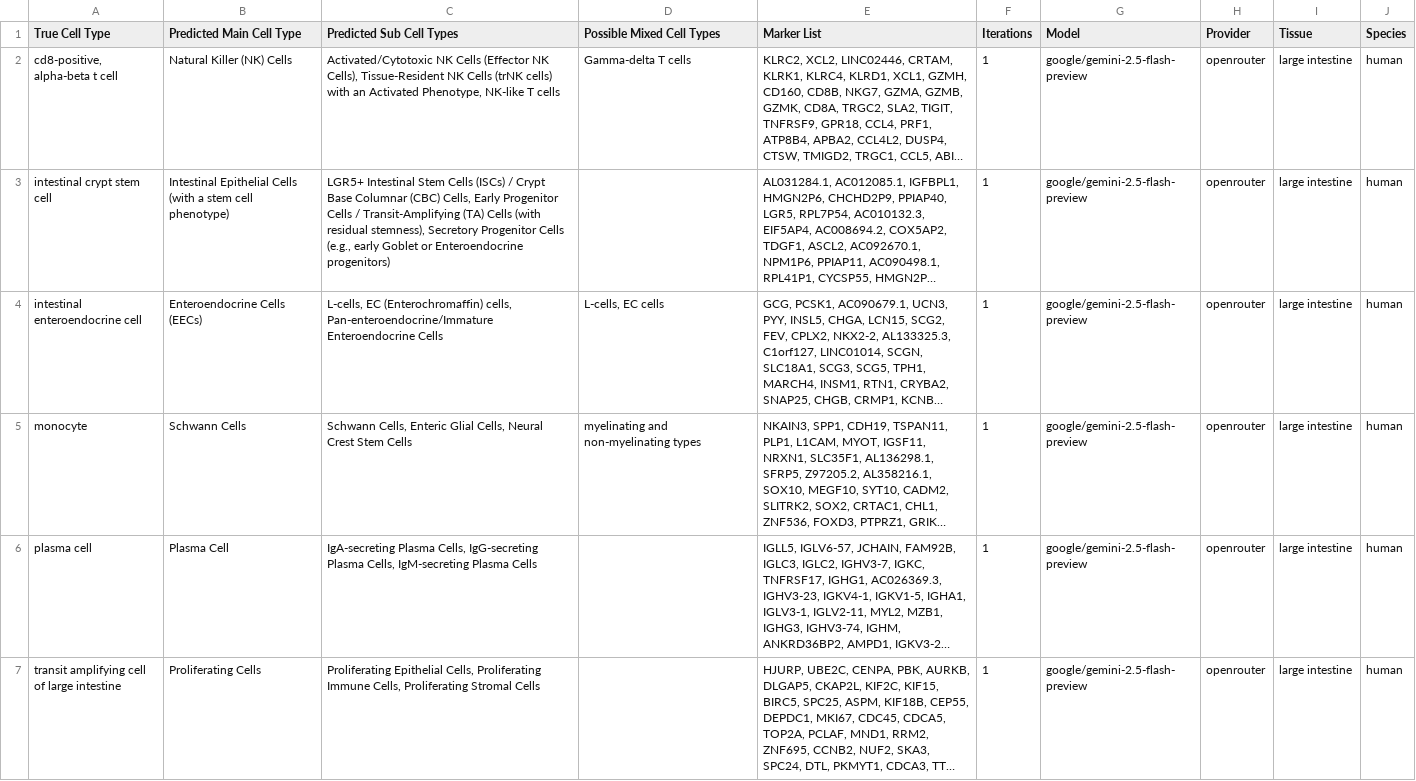
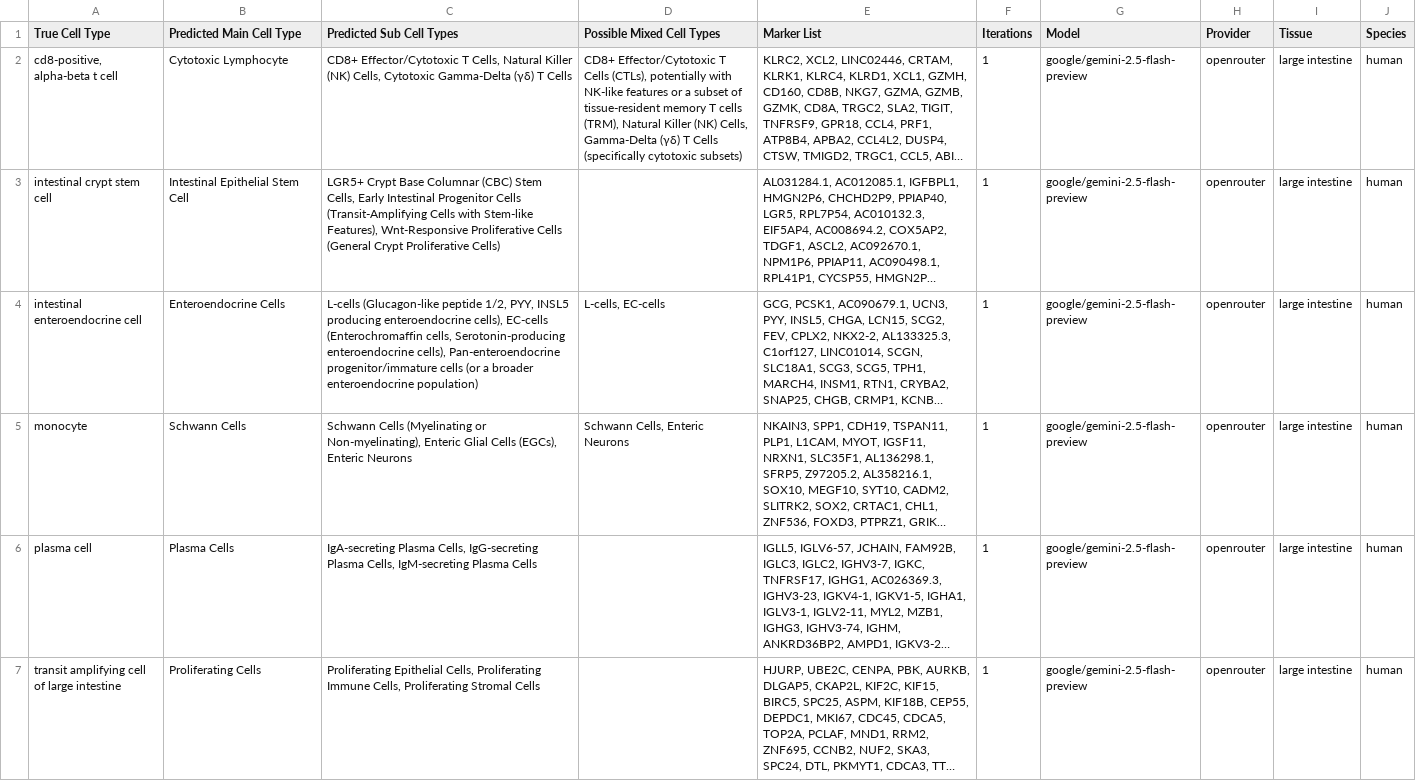
Before and after one commit to ElliotXie/CASSIA, a CSV file: CASSIA_python/CASSIA/test_results/normal_api/uncertainty/CASSIA_large_intestine_human_Uncertainty_4_summary.csv, drawn as a sheet; long unchanged cells end in …; the diff names each change by its address in the sheet, - before the commit and + after, or states it on an @@ line.

```diff
--- a/CASSIA_python/CASSIA/test_results/normal_api/uncertainty/CASSIA_large_intestine_human_Uncertainty_4_summary.csv
+++ b/CASSIA_python/CASSIA/test_results/normal_api/uncertainty/CASSIA_large_intestine_human_Uncertainty_4_summary.csv
-B2 (Predicted Main Cell Type): Natural Killer (NK) Cells
+B2 (Predicted Main Cell Type): Cytotoxic Lymphocyte
-C2 (Predicted Sub Cell Types): Activated/Cytotoxic NK Cells (Effector NK Cells), Tissue-Resident NK Cells (trNK cells) with an Activated Phenotype, NK-like T cells
+C2 (Predicted Sub Cell Types): CD8+ Effector/Cytotoxic T Cells, Natural Killer (NK) Cells, Cytotoxic Gamma-Delta (γδ) T Cells
-D2 (Possible Mixed Cell Types): Gamma-delta T cells
+D2 (Possible Mixed Cell Types): CD8+ Effector/Cytotoxic T Cells (CTLs), potentially with NK-like features or a subset of tissue-resident memory T cells (TRM), Natural Killer (NK) Cells, Gamma-Delta (γδ) T Cells (specifically cytotoxic subsets)
-B3 (Predicted Main Cell Type): Intestinal Epithelial Cells (with a stem cell phenotype)
+B3 (Predicted Main Cell Type): Intestinal Epithelial Stem Cell
-C3 (Predicted Sub Cell Types): LGR5+ Intestinal Stem Cells (ISCs) / Crypt Base Columnar (CBC) Cells, Early Progenitor Cells / Transit-Amplifying (TA) Cells (with residual stemness), Secretory Progenitor Cells (e.g., early Goblet or Enteroendocrine progenitors)
+C3 (Predicted Sub Cell Types): LGR5+ Crypt Base Columnar (CBC) Stem Cells, Early Intestinal Progenitor Cells (Transit-Amplifying Cells with Stem-like Features), Wnt-Responsive Proliferative Cells (General Crypt Proliferative Cells)
-B4 (Predicted Main Cell Type): Enteroendocrine Cells (EECs)
+B4 (Predicted Main Cell Type): Enteroendocrine Cells
-C4 (Predicted Sub Cell Types): L-cells, EC (Enterochromaffin) cells, Pan-enteroendocrine/Immature Enteroendocrine Cells
+C4 (Predicted Sub Cell Types): L-cells (Glucagon-like peptide 1/2, PYY, INSL5 producing enteroendocrine cells), EC-cells (Enterochromaffin cells, Serotonin-producing enteroendocrine cells), Pan-enteroendocrine progenitor/immature cells (or a broader enteroendocrine population)
-D4 (Possible Mixed Cell Types): L-cells, EC cells
+D4 (Possible Mixed Cell Types): L-cells, EC-cells
-C5 (Predicted Sub Cell Types): Schwann Cells, Enteric Glial Cells, Neural Crest Stem Cells
+C5 (Predicted Sub Cell Types): Schwann Cells (Myelinating or Non-myelinating), Enteric Glial Cells (EGCs), Enteric Neurons
-D5 (Possible Mixed Cell Types): myelinating and non-myelinating types
+D5 (Possible Mixed Cell Types): Schwann Cells, Enteric Neurons
-B6 (Predicted Main Cell Type): Plasma Cell
+B6 (Predicted Main Cell Type): Plasma Cells
```
Also changed, not shown: CASSIA_python/CASSIA/test_results/normal_api/uncertainty/CASSIA_large_intestine_human_Uncertainty_1_full.csv, CASSIA_python/CASSIA/test_results/normal_api/uncertainty/CASSIA_large_intestine_human_Uncertainty_2_full.csv, 57 other files.
